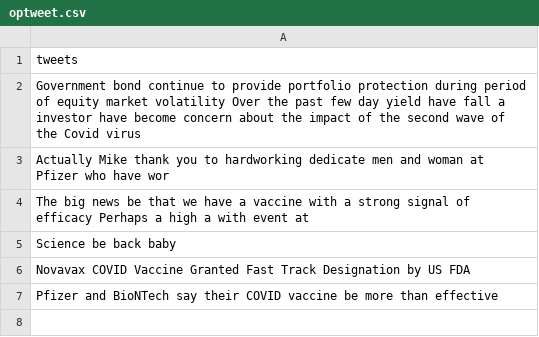
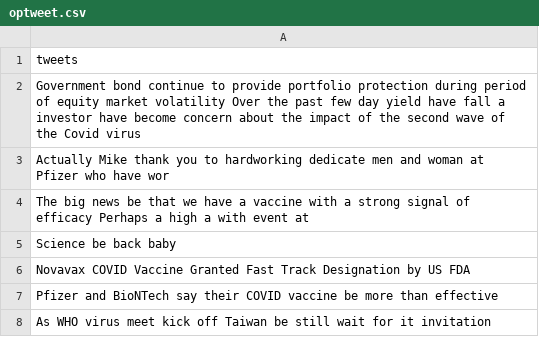
Before and after one commit to Zephyrs3/Sentiment_analysis, a CSV file: optweet.csv, drawn as a sheet.

Commit message:
Updated

```diff
--- a/optweet.csv
+++ b/optweet.csv
@@ -7 +7,2 @@ Novavax COVID Vaccine Granted Fast Track Designation by US FDA
 Pfizer and BioNTech say their COVID vaccine be more than effective
+As WHO virus meet kick off Taiwan be still wait for it invitation
```
